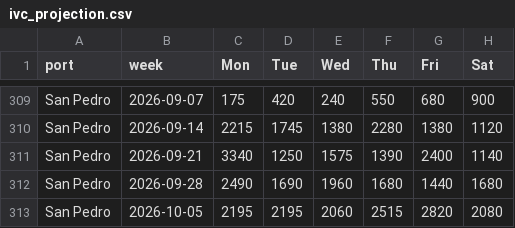
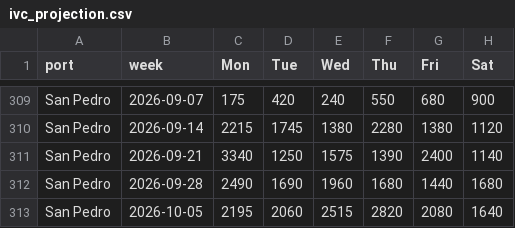
Before and after one commit to virataryaa/cocoa-arrivals, a CSV file: Database/ivc_projection.csv, drawn as a sheet; only a part is shown, gaps mark what is left out.

Commit message:
Weeks 2026-10-05: Abidjan 2,430,1,397,1,625,2,028,2,050,932 | San Pedro 2,195,2,060,2,515,2,820,2,080,1,640

```diff
--- a/Database/ivc_projection.csv
+++ b/Database/ivc_projection.csv
@@ -312,2 +312,2 @@ San Pedro,2026-09-21,3340,1250,1575,1390,2400,1140
 San Pedro,2026-09-28,2490,1690,1960,1680,1440,1680
-San Pedro,2026-10-05,2195,2195,2060,2515,2820,2080
+San Pedro,2026-10-05,2195,2060,2515,2820,2080,1640
```
